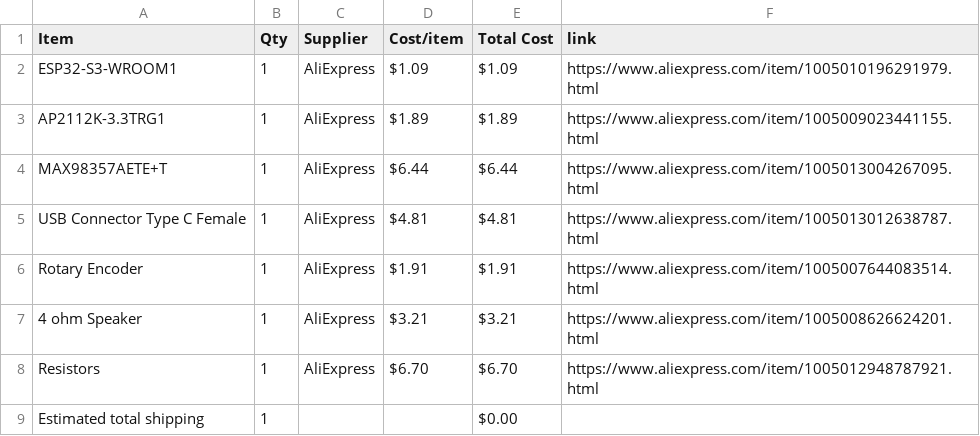
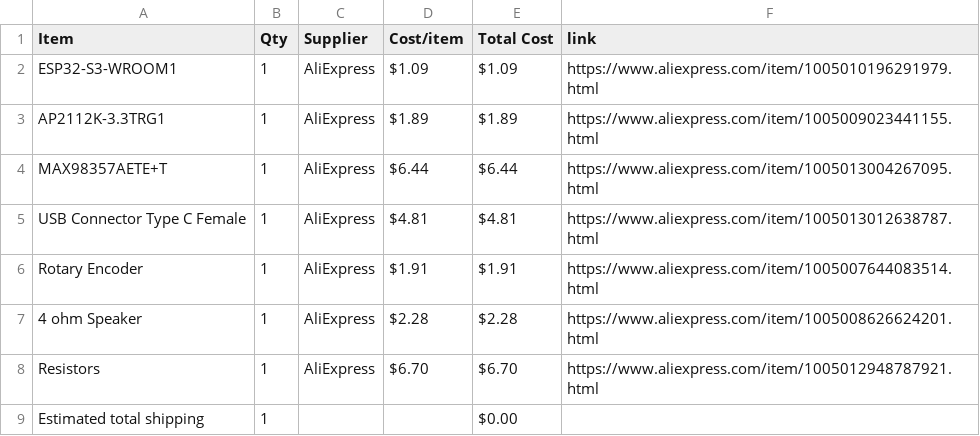
Before and after one commit to anshvirmani31-bit/Custom-Audio-Player, a CSV file: BOM.csv, drawn as a sheet.

Commit message:
Sync Custom Audio Player from Half Life

```diff
--- a/BOM.csv
+++ b/BOM.csv
@@ -6,3 +6,3 @@ USB Connector Type C Female,1,AliExpress,$4.81,$4.81,https://www.aliexpress.com/
 Rotary Encoder,1,AliExpress,$1.91,$1.91,https://www.aliexpress.com/item/1005007644083514.html
-4 ohm Speaker,1,AliExpress,$3.21,$3.21,https://www.aliexpress.com/item/1005008626624201.html
+4 ohm Speaker,1,AliExpress,$2.28,$2.28,https://www.aliexpress.com/item/1005008626624201.html
 Resistors,1,AliExpress,$6.70,$6.70,https://www.aliexpress.com/item/1005012948787921.html
```
